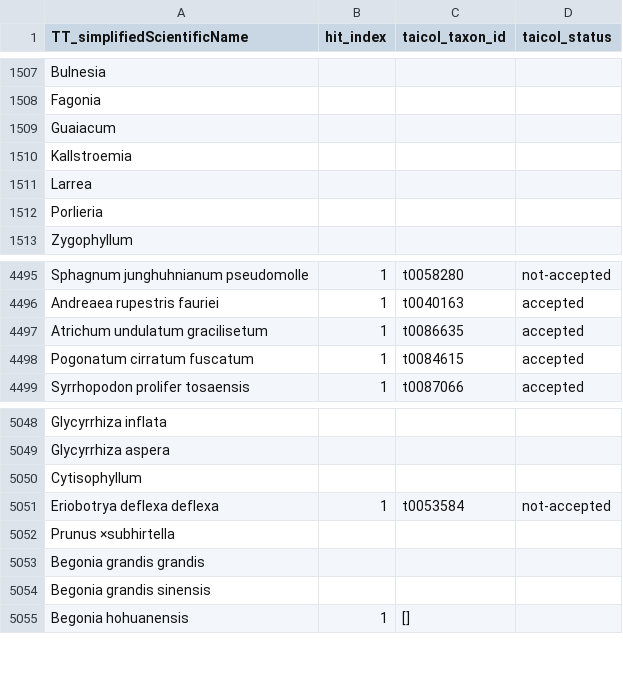
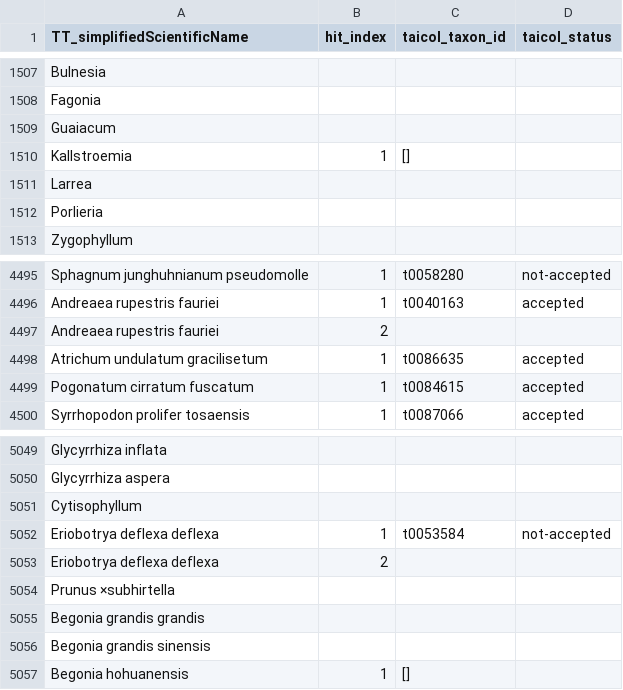
Before and after one commit to TBNworkGroup/Specieslist_Validation_Dashboard, a CSV file: data/output/TT_to_TC/taicol_lookup_long.csv, drawn as a sheet; only a part is shown, gaps mark what is left out.

```diff
--- a/data/output/TT_to_TC/taicol_lookup_long.csv
+++ b/data/output/TT_to_TC/taicol_lookup_long.csv
@@ -1509,3 +1509,3 @@ Fagonia,,,
 Guaiacum,,,
-Kallstroemia,,,
+Kallstroemia,1,[],
 Larrea,,,
@@ -4496,2 +4496,3 @@ Sphagnum junghuhnianum pseudomolle,1,t0058280,not-accepted
 Andreaea rupestris fauriei,1,t0040163,accepted
+Andreaea rupestris fauriei,2,,
 Atrichum undulatum gracilisetum,1,t0086635,accepted
@@ -5051,2 +5052,3 @@ Cytisophyllum,,,
 Eriobotrya deflexa deflexa,1,t0053584,not-accepted
+Eriobotrya deflexa deflexa,2,,
 Prunus ×subhirtella,,,
```
Also changed, not shown: data/output/TT_to_TC/taicol_taxon_shape_summary.csv, 4 other files.
